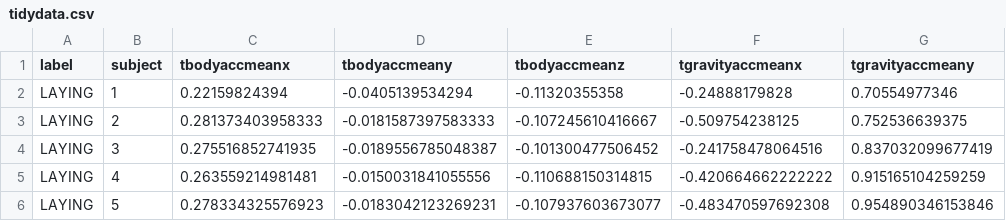
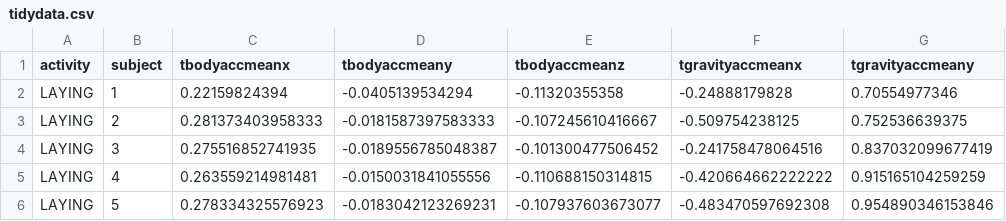
Before and after one commit to johndeere19/gcd_project1, a CSV file: tidydata.csv, drawn as a sheet; only a part is shown; the diff names each change by its address in the sheet, - before the commit and + after, or states it on an @@ line.

```diff
--- a/tidydata.csv
+++ b/tidydata.csv
-A1: label
+A1: activity
```
Also changed, not shown: 4 other files.
